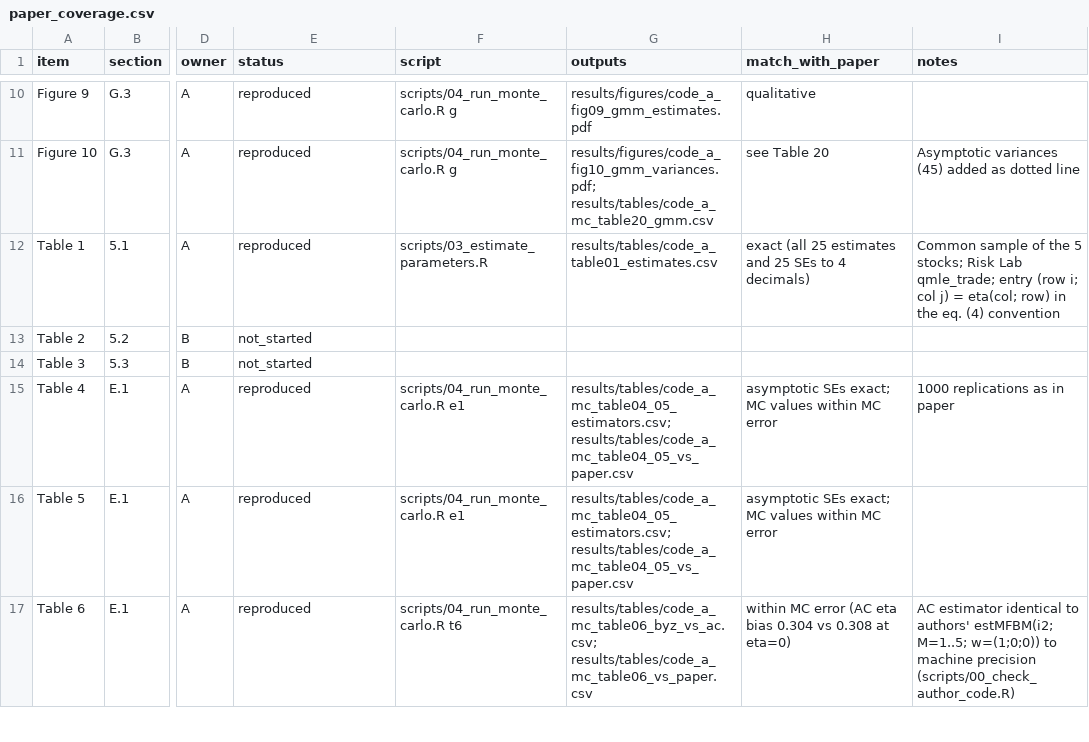
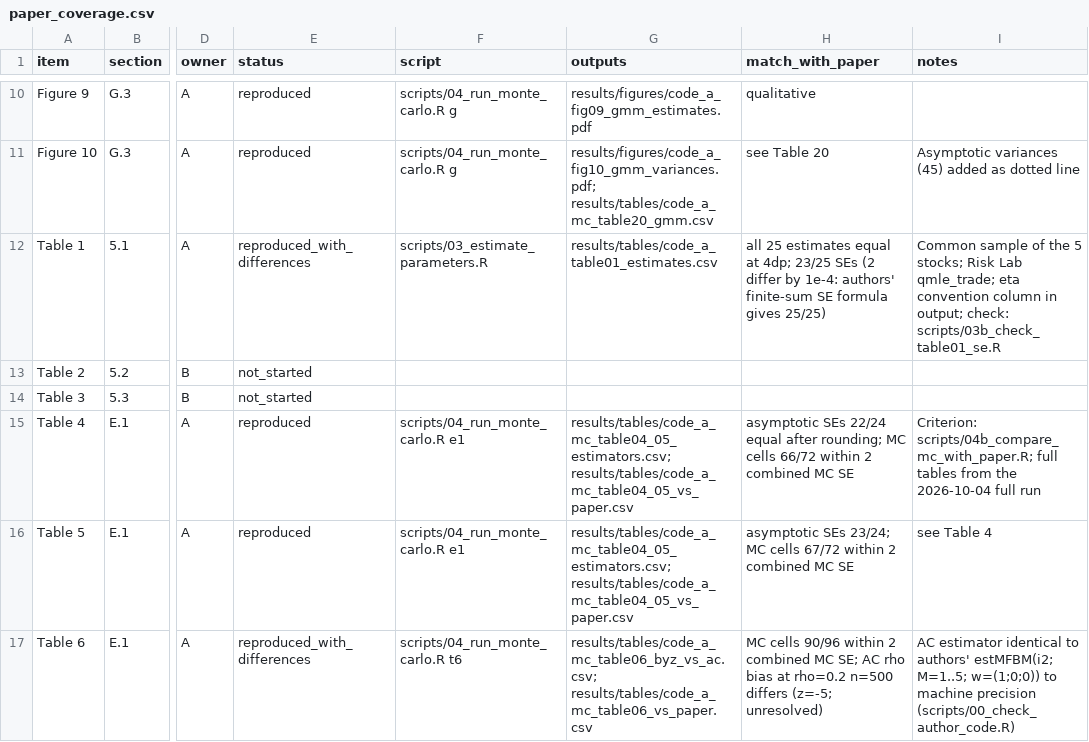
Before and after one commit to candlemandle/Re_Search, a CSV file: docs/paper_coverage.csv, drawn as a sheet; only a part is shown, gaps mark what is left out; the diff covers the shown part only; the diff names each change by its address in the sheet, - before the commit and + after, or states it on an @@ line.

Commit message:
Code A: address first review (A1-A5)
- A1: cell-level check of Table 1 SEs (scripts/03b_check_table01_se.R); claims corrected
- A2: reversibility narrative limited to pairwise non-rejection; exploratory Holm/BH columns
- A3: eta convention labels in exported tables; signed orientation test
- A4: cell-level Monte Carlo agreement criterion (scripts/04b_compare_mc_with_paper.R)
- A5: data snapshot checksums and guard; missing-day rule sensitivity (scripts/03c_...)
- provenance log results/logs/code_a_runs.csv; docs/response_to_review_A.md

```diff
--- a/docs/paper_coverage.csv
+++ b/docs/paper_coverage.csv
-E12 (status): reproduced
+E12 (status): reproduced_with_differences
-H12 (match_with_paper): exact (all 25 estimates and 25 SEs to 4 decimals)
+H12 (match_with_paper): all 25 estimates equal at 4dp; 23/25 SEs (2 differ by 1e-4: authors' finite-sum SE formula gives 25/25)
-I12 (notes): …Lab qmle_trade; entry (row i; col j) = eta(col; row) in the eq. (4) convention
+I12 (notes): …Lab qmle_trade; eta convention column in output; check: scripts/03b_check_table01_se.R
-H15 (match_with_paper): asymptotic SEs exact; MC values within MC error
+H15 (match_with_paper): asymptotic SEs 22/24 equal after rounding; MC cells 66/72 within 2 combined MC SE
-I15 (notes): 1000 replications as in paper
+I15 (notes): Criterion: scripts/04b_compare_mc_with_paper.R; full tables from the 2026-10-04 full run
-H16 (match_with_paper): asymptotic SEs exact; MC values within MC error
+H16 (match_with_paper): asymptotic SEs 23/24; MC cells 67/72 within 2 combined MC SE
-I16 (notes): (empty)
+I16 (notes): see Table 4
-E17 (status): reproduced
+E17 (status): reproduced_with_differences
-H17 (match_with_paper): within MC error (AC eta bias 0.304 vs 0.308 at eta=0)
+H17 (match_with_paper): MC cells 90/96 within 2 combined MC SE; AC rho bias at rho=0.2 n=500 differs (z=-5; unresolved)
```
Also changed, not shown: 9 edited cells elsewhere in this file, 17 other files.
